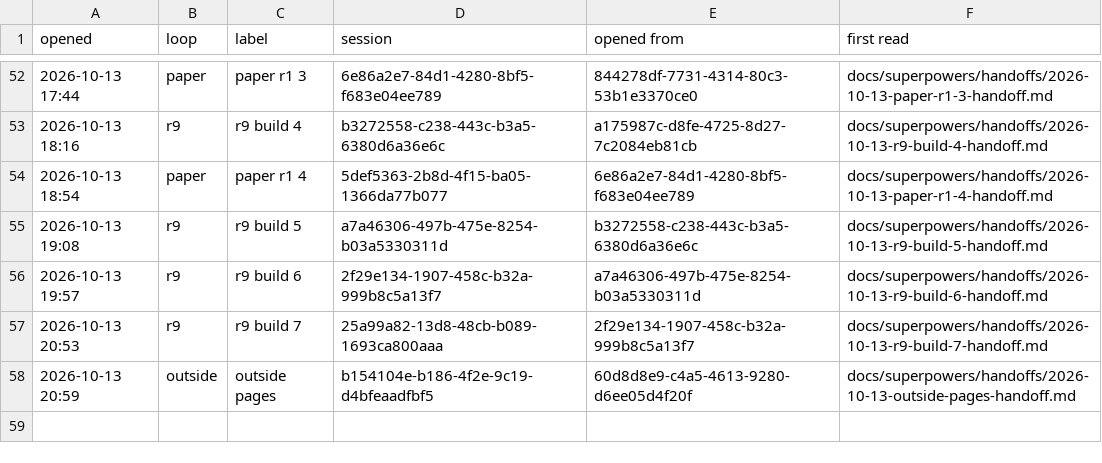
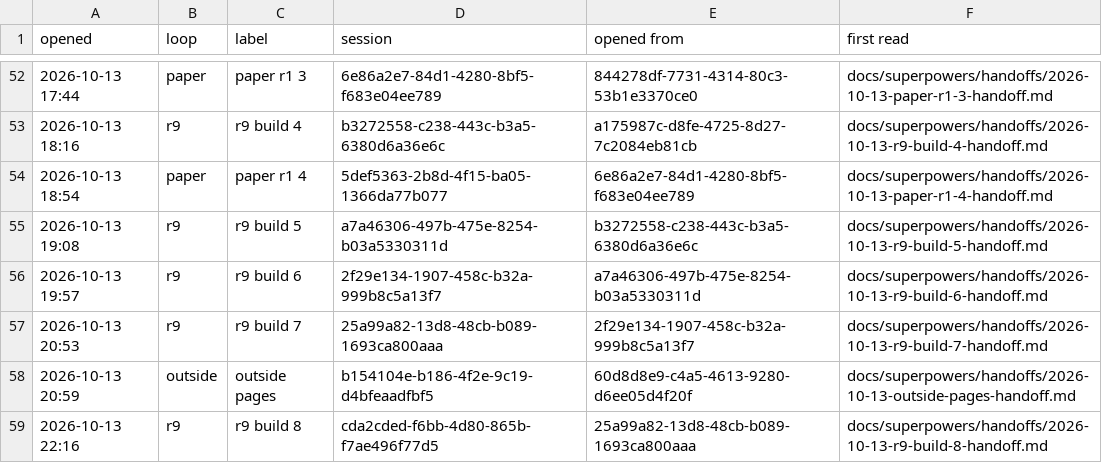
Before and after one commit to AugustOxQ/CoSiR, a TSV file: docs/superpowers/handoffs/chats.tsv, drawn as a sheet; only a part is shown, gaps mark what is left out.

```diff
--- a/docs/superpowers/handoffs/chats.tsv
+++ b/docs/superpowers/handoffs/chats.tsv
@@ -58 +58,2 @@ opened	loop	label	session	opened from	first read
 2026-10-13 20:59	outside	outside pages	b154104e-b186-4f2e-9c19-d4bfeaadfbf5	60d8d8e9-c4a5-4613-9280-d6ee05d4f20f	docs/superpowers/handoffs/2026-10-13-outside-pages-handoff.md
+2026-10-13 22:16	r9	r9 build 8	cda2cded-f6bb-4d80-865b-f7ae496f77d5	25a99a82-13d8-48cb-b089-1693ca800aaa	docs/superpowers/handoffs/2026-10-13-r9-build-8-handoff.md
```
Also changed, not shown: 1 other file.
